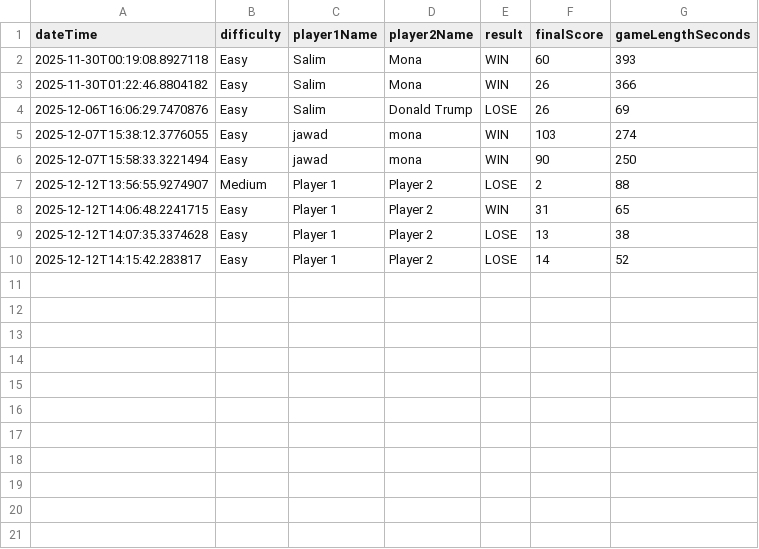
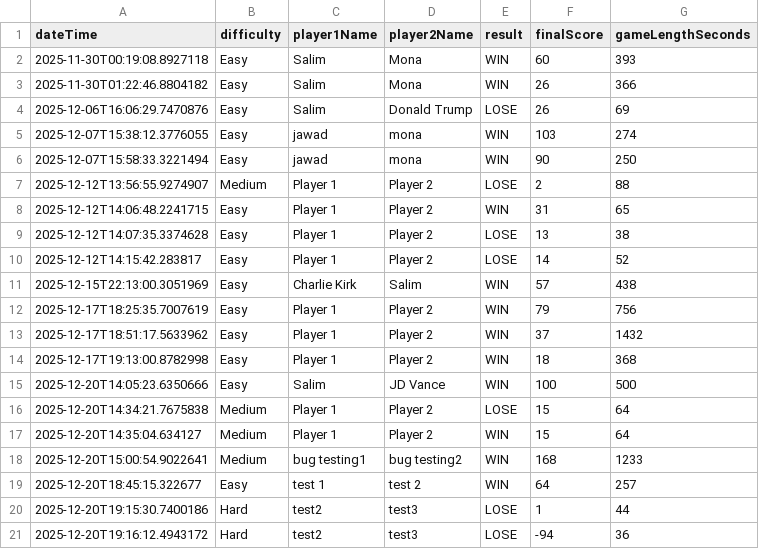
Before and after one commit to bluey99/SE_MineSweeperProject_Husky, a CSV file: minesweeper-main/game_history.csv, drawn as a sheet; the diff names each change by its address in the sheet, - before the commit and + after, or states it on an @@ line.

Commit message:
Iteration 02: BoardController, mines-left logic, win conditions
- Added BoardController per board
- Fixed mines-left logic (correct flags + opened mines)
- Added win condition by mines found
- Integrated RevealService and force-reveal on game end
- Architecture cleanup (MVC)

```diff
--- a/minesweeper-main/game_history.csv
+++ b/minesweeper-main/game_history.csv
+row 11: 2025-12-15T22:13:00.3051969 | Easy | Charlie Kirk | Salim | WIN | 57 | 438
+row 12: 2025-12-17T18:25:35.7007619 | Easy | Player 1 | Player 2 | WIN | 79 | 756
+row 13: 2025-12-17T18:51:17.5633962 | Easy | Player 1 | Player 2 | WIN | 37 | 1432
+row 14: 2025-12-17T19:13:00.8782998 | Easy | Player 1 | Player 2 | WIN | 18 | 368
+row 15: 2025-12-20T14:05:23.6350666 | Easy | Salim | JD Vance | WIN | 100 | 500
+row 16: 2025-12-20T14:34:21.7675838 | Medium | Player 1 | Player 2 | LOSE | 15 | 64
+row 17: 2025-12-20T14:35:04.634127 | Medium | Player 1 | Player 2 | WIN | 15 | 64
+row 18: 2025-12-20T15:00:54.9022641 | Medium | bug testing1 | bug testing2 | WIN | 168 | 1233
+row 19: 2025-12-20T18:45:15.322677 | Easy | test 1 | test 2 | WIN | 64 | 257
+row 20: 2025-12-20T19:15:30.7400186 | Hard | test2 | test3 | LOSE | 1 | 44
+row 21: 2025-12-20T19:16:12.4943172 | Hard | test2 | test3 | LOSE | -94 | 36
```
Also changed, not shown: 11 other files.
